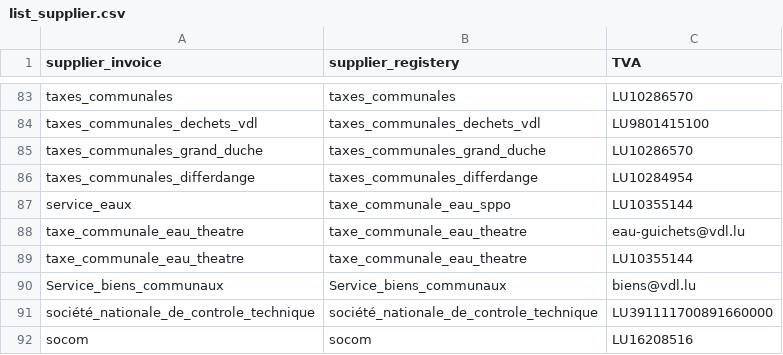
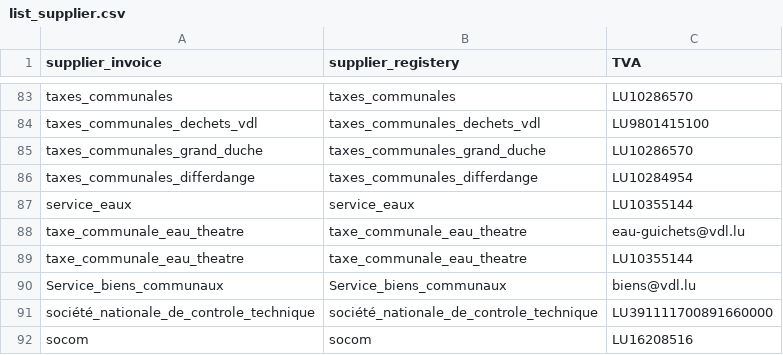
Before and after one commit to hf2503/invoice-ocr-classifier, a CSV file: data/list_supplier.csv, drawn as a sheet; only a part is shown, gaps mark what is left out.

Commit message:
maj list_supplier_csv

```diff
--- a/data/list_supplier.csv
+++ b/data/list_supplier.csv
@@ -86,3 +86,3 @@ taxes_communales_grand_duche,taxes_communales_grand_duche,LU10286570
 taxes_communales_differdange,taxes_communales_differdange,LU10284954
-service_eaux,taxe_communale_eau_sppo,LU10355144
+service_eaux,service_eaux,LU10355144
 taxe_communale_eau_theatre,taxe_communale_eau_theatre,eau-guichets@vdl.lu
```
